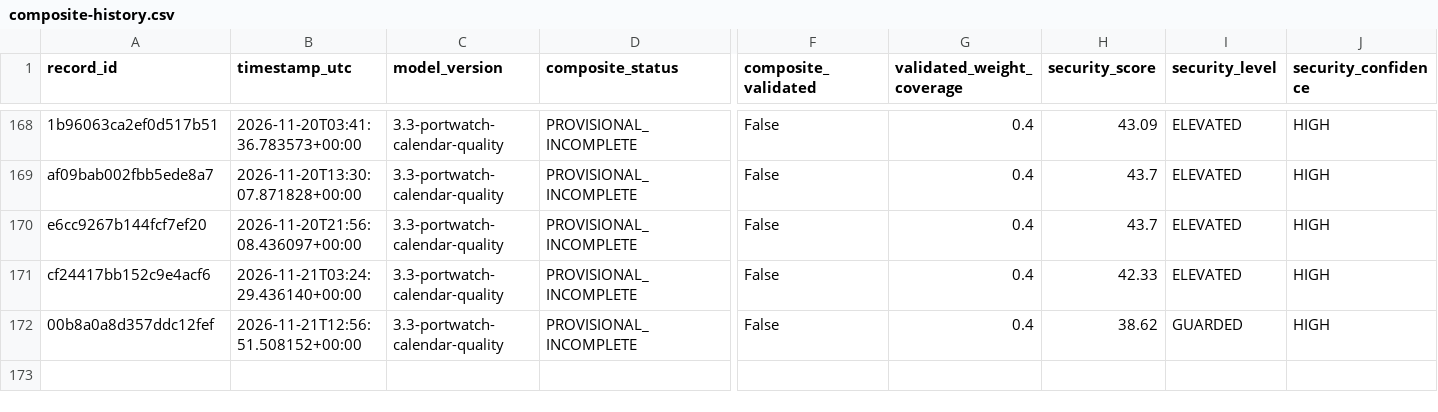
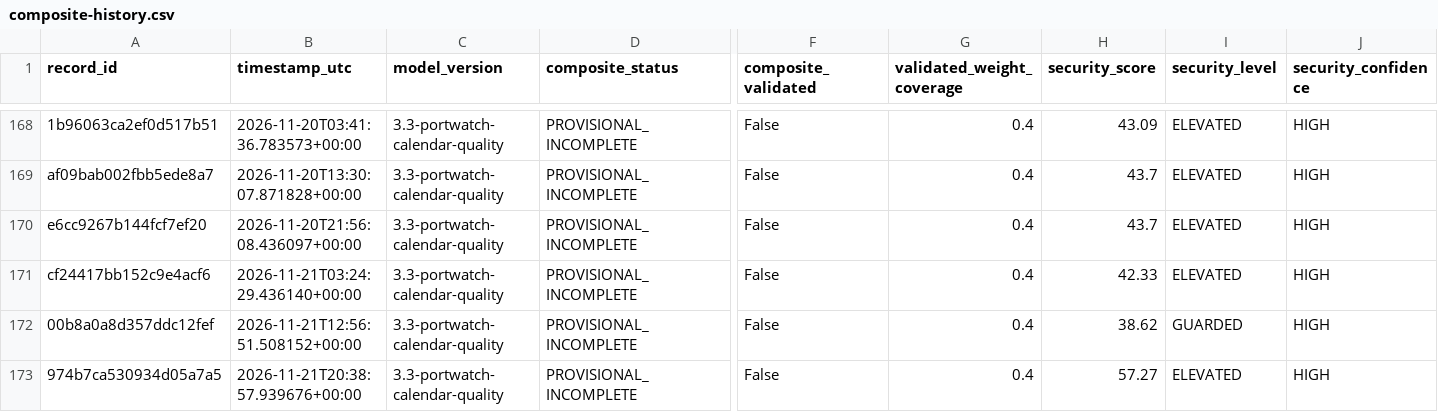
Before and after one commit to mikloshetzer-sketch/energy-data, a CSV file: history/hormuz/composite-history.csv, drawn as a sheet; only a part is shown, gaps mark what is left out; rows hold the shown columns only; the diff names each change by its address in the sheet, - before the commit and + after, or states it on an @@ line.

```diff
--- a/history/hormuz/composite-history.csv
+++ b/history/hormuz/composite-history.csv
+row 173: 974b7ca530934d05a7a5 | 2026-11-21T20:38:57.939676+00:00 | 3.3-portwatch-calendar-quality | PROVISIONAL_INCOMPLETE | False | 0.4 | 57.27 | ELEVATED | HIGH
```
Also changed, not shown: 3 other files.
